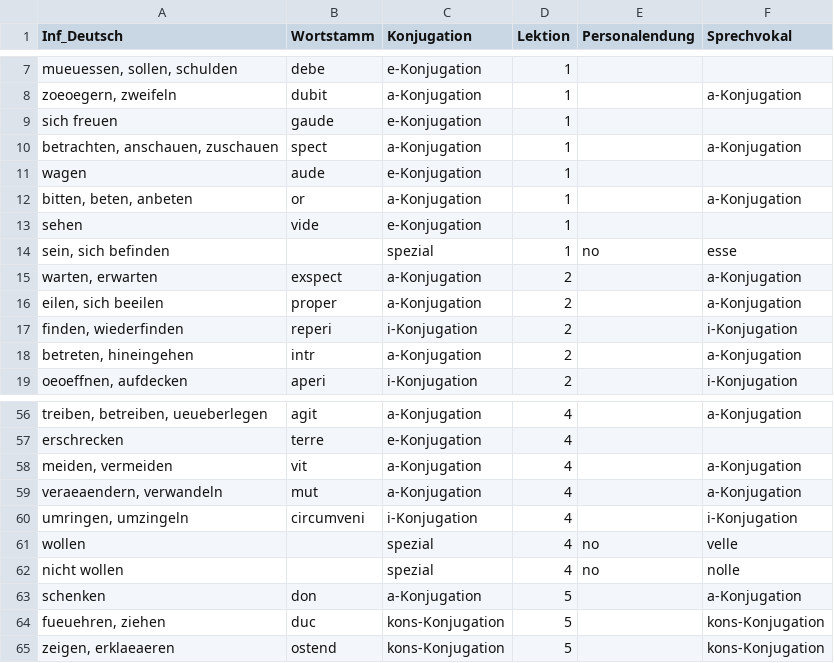
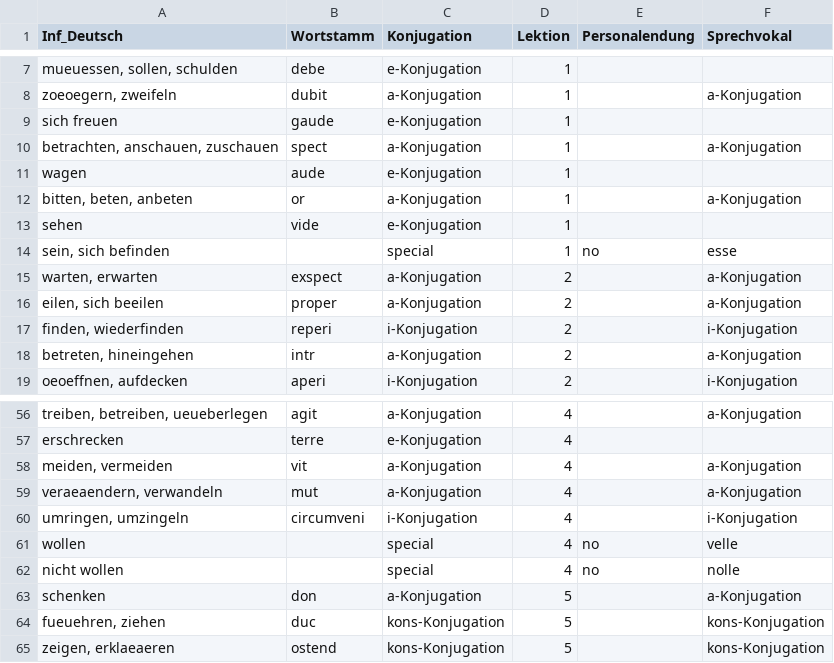
Before and after one commit to nora-pfanne/Lopas, a CSV file: LateinApp/app/src/main/assets/verb.csv, drawn as a sheet; only a part is shown, gaps mark what is left out.

```diff
--- a/LateinApp/app/src/main/assets/verb.csv
+++ b/LateinApp/app/src/main/assets/verb.csv
@@ -13,3 +13,3 @@ bitten, beten, anbeten;or;a-Konjugation;1; ;a-Konjugation
 sehen;vide;e-Konjugation;1; ;
-sein, sich befinden; ;spezial;1;no;esse
+sein, sich befinden; ;special;1;no;esse
 warten, erwarten;exspect;a-Konjugation;2; ;a-Konjugation
@@ -60,4 +60,4 @@ veraeaendern, verwandeln;mut;a-Konjugation;4; ;a-Konjugation
 umringen, umzingeln;circumveni;i-Konjugation;4; ;i-Konjugation
-wollen; ;spezial;4;no;velle
-nicht wollen; ;spezial;4;no;nolle
+wollen; ;special;4;no;velle
+nicht wollen; ;special;4;no;nolle
 schenken;don;a-Konjugation;5; ;a-Konjugation
```
Also changed, not shown: LateinApp/app/src/main/assets/sprechvokal_Präsens.csv, 13 other files.
